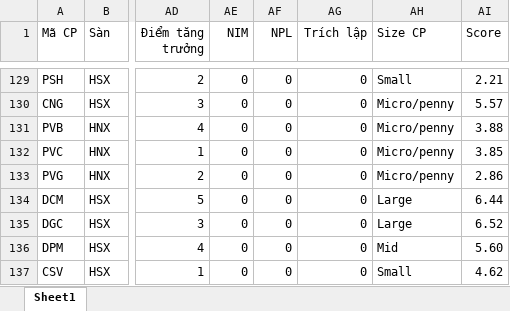
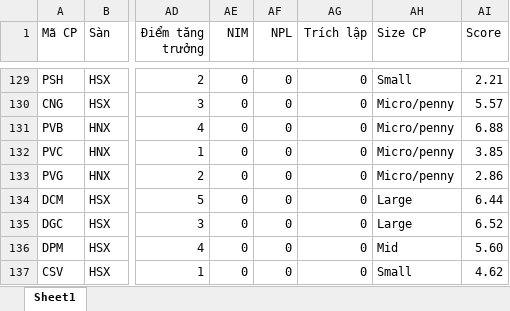
Before and after one commit to house3173/Finance_Analysis, an Excel workbook: LIST_COMPANY.xlsx, sheet Sheet1, drawn as a sheet; only a part is shown, gaps mark what is left out; values as stored, in another font and other column widths than the file's, no borders; the diff names each change by its address in the sheet, - before the commit and + after, or states it on an @@ line.

```diff
--- a/LIST_COMPANY.xlsx (sheet Sheet1)
+++ b/LIST_COMPANY.xlsx (sheet Sheet1)
-AI131 (Score): 3.88
+AI131 (Score): 6.88
```
Also changed, not shown: bctc/Can_doi_ke_toan_GAS.xlsx, 1 other file.
